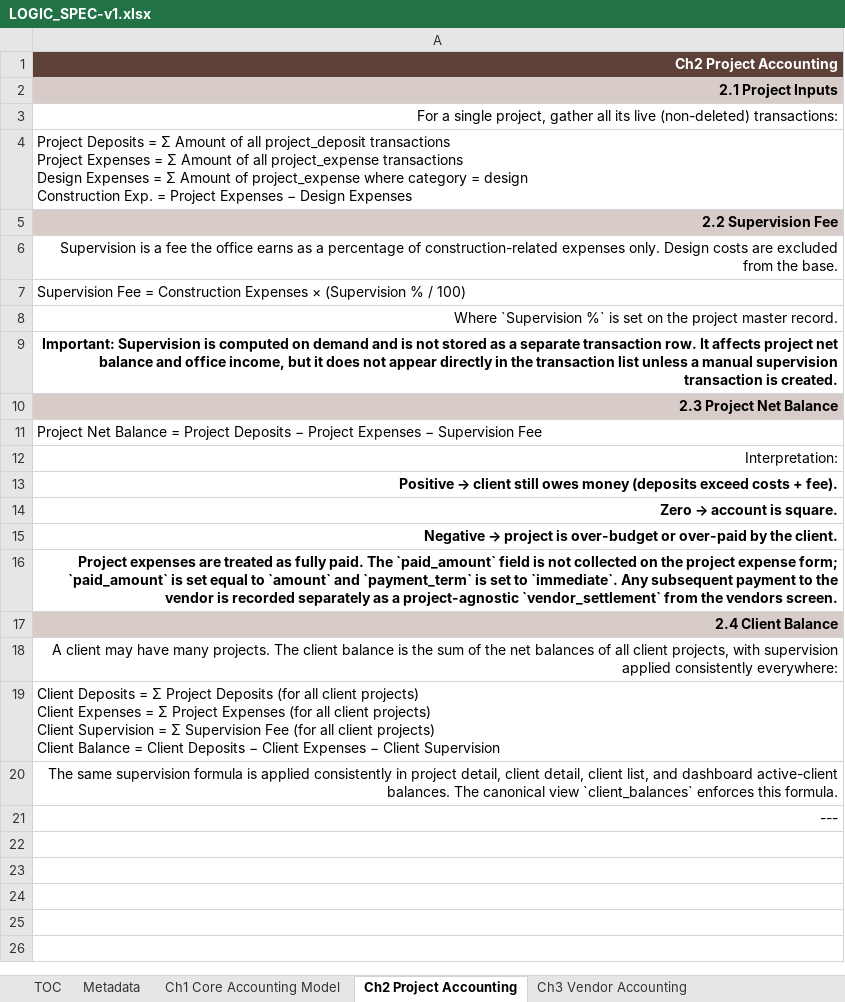
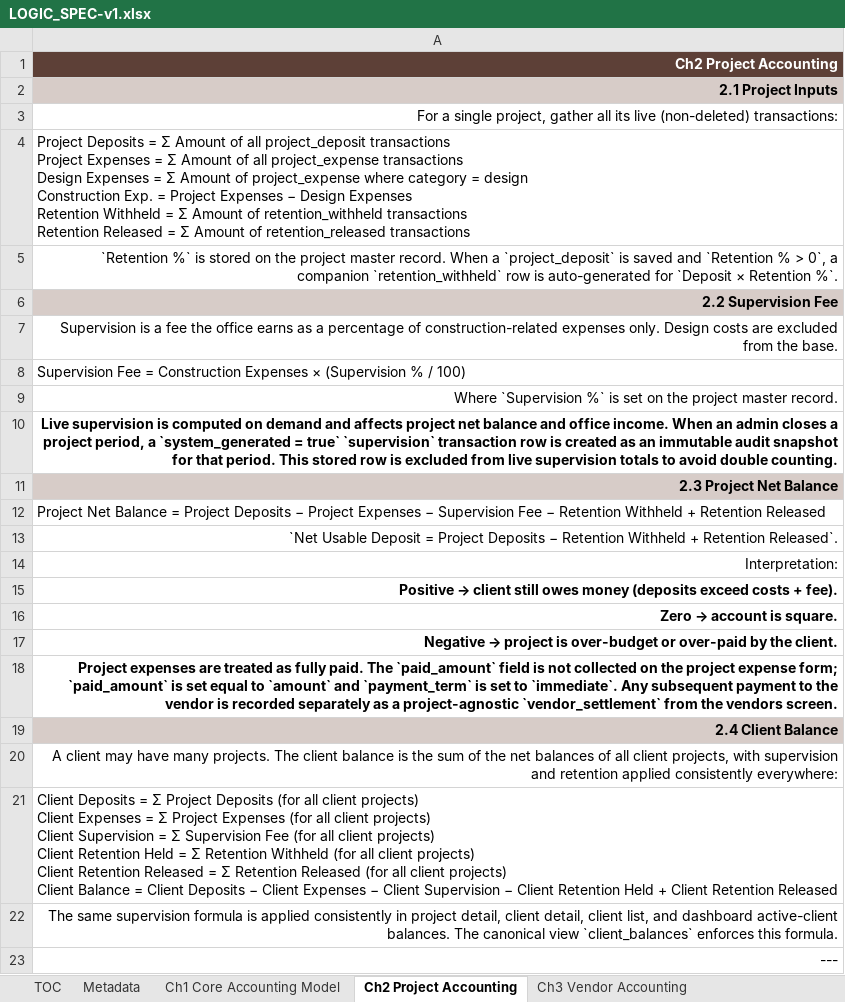
Before and after one commit to Gendy92/Sara-Arch, an Excel workbook: LOGIC_SPEC-v1.xlsx, sheet Ch2 Project Accounting, drawn as a sheet; values as stored, in another font and other column widths than the file's, no borders; addresses are those after the commit; ↵ is a line break in a cell; the diff names each change by its address in the sheet, - before the commit and + after, or states it on an @@ line.

Commit message:
feat: v294 retention/holdback tracking + supervision period-close audit rows

```diff
--- a/LOGIC_SPEC-v1.xlsx (sheet Ch2 Project Accounting)
+++ b/LOGIC_SPEC-v1.xlsx (sheet Ch2 Project Accounting)
-A4: …Design Expenses
+A4: …Design Expenses ↵ Retention Withheld = Σ Amount of retention_withheld transactions ↵ Retention Released = Σ Amount of retention_released transactions
+row 5: `Retention %` is stored on the project master record. When a `project_deposit` is saved and `Retention % > 0`, a companion `retention_withheld` row is auto-generated for `Deposit × Retention %`.
-A10: Important: Supervision is computed on demand and is not stored as a separate transaction row. It affects project net balance and office income, but it does not appear directly in the transaction list unless a manual supervision transaction is created.
+A10: Live supervision is computed on demand and affects project net balance and office income. When an admin closes a project period, a `system_generated = true` `supervision` transaction row is created as an immutable audit snapshot for that period. This stored row is excluded from live supervision totals to avoid double counting.
-A12: …Supervision Fee
+A12: …Supervision Fee − Retention Withheld + Retention Released
+row 13: `Net Usable Deposit = Project Deposits − Retention Withheld + Retention Released`.
-A20: …with supervision applied consistently…
+A20: …with supervision and retention applied consistently…
-A21: …projects) ↵ Client Balance = Client Deposits − Client Expenses − Client Supervision
+A21: …projects) ↵ Client Retention Held = Σ Retention Withheld (for all client projects) ↵ Client Retention Released = Σ Retention Released (for all client projects) ↵ Client Balance = Client Deposits − Client Expenses − Client Supervision − Client Retention Held + Client Retention Released
```
Also changed, not shown: sheet Ch11 Quick Reference Formulas, sheet Ch10 Known Accounting Gaps & De, Specs/SPEC-v2.xlsx, 19 other files.
